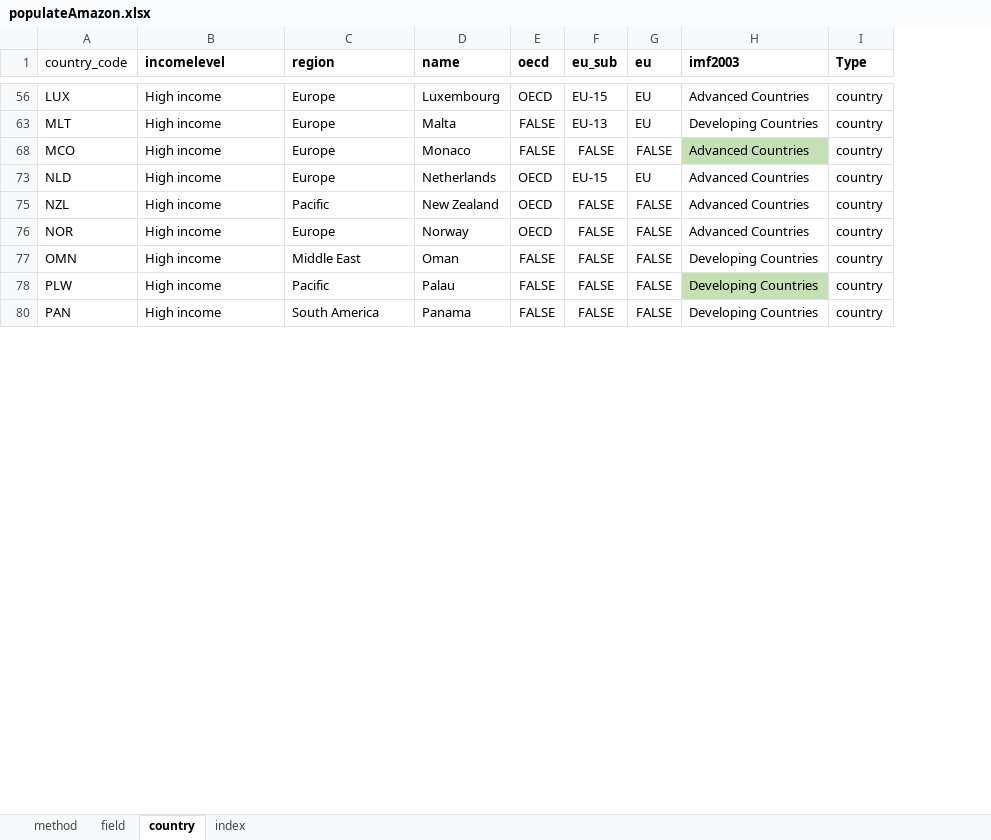
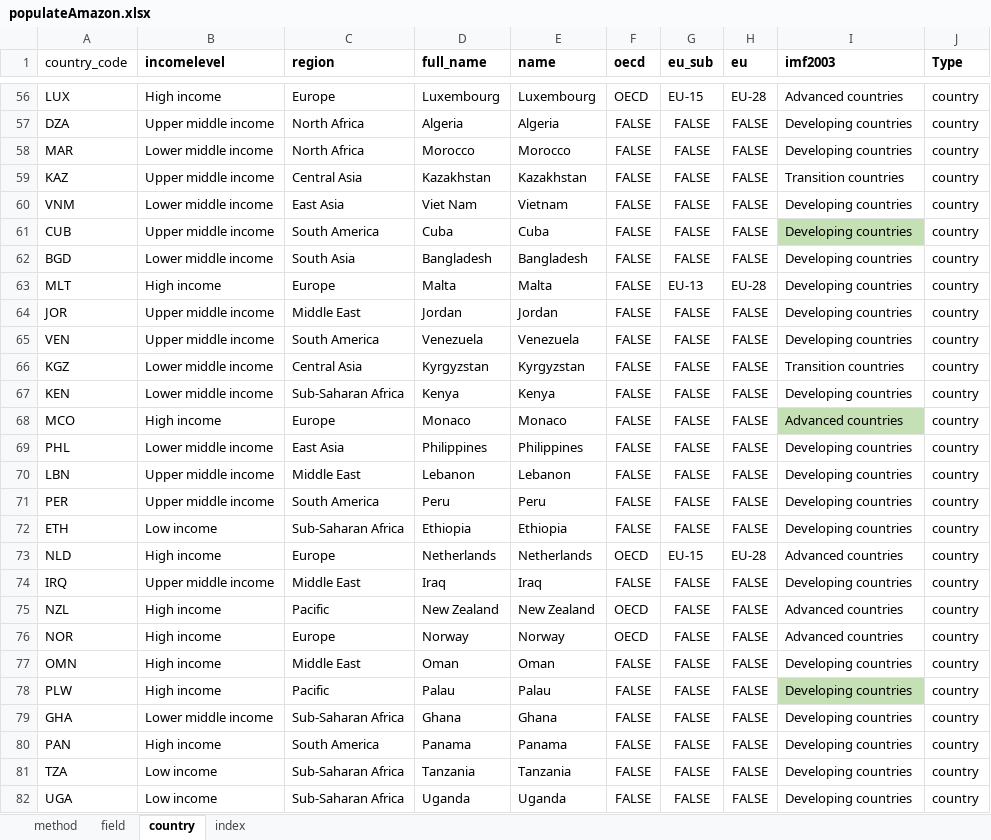
Before and after one commit to vitekzkytek/science-internationality-index, an Excel workbook: main/public/data/populateAmazon.xlsx, sheet country, drawn as a sheet; only a part is shown, gaps mark what is left out; values as stored, in another font and other column widths than the file's, no borders; addresses are those after the commit; the diff covers the shown part only; the diff names each change by its address in the sheet, - before the commit and + after, or states it on an @@ line.

```diff
--- a/main/public/data/populateAmazon.xlsx (sheet country)
+++ b/main/public/data/populateAmazon.xlsx (sheet country)
+column D (full_name), row 56: Luxembourg; row 63: Malta; row 68: Monaco; row 73: Netherlands; rows 75-78: New Zealand | Norway | Oman | Palau; row 80: Panama
-H56 (eu): EU
+H56 (eu): EU-28
-I56 (imf2003): Advanced Countries
+I56 (imf2003): Advanced countries
+row 57: DZA | Upper middle income | North Africa | Algeria | Algeria | FALSE | FALSE | FALSE | Developing countries | country
+row 58: MAR | Lower middle income | North Africa | Morocco | Morocco | FALSE | FALSE | FALSE | Developing countries | country
+row 59: KAZ | Upper middle income | Central Asia | Kazakhstan | Kazakhstan | FALSE | FALSE | FALSE | Transition countries | country
+row 60: VNM | Lower middle income | East Asia | Viet Nam | Vietnam | FALSE | FALSE | FALSE | Developing countries | country
+row 61: CUB | Upper middle income | South America | Cuba | Cuba | FALSE | FALSE | FALSE | Developing countries | country
+row 62: BGD | Lower middle income | South Asia | Bangladesh | Bangladesh | FALSE | FALSE | FALSE | Developing countries | country
-H63 (eu): EU
+H63 (eu): EU-28
-I63 (imf2003): Developing Countries
+I63 (imf2003): Developing countries
+row 64: JOR | Upper middle income | Middle East | Jordan | Jordan | FALSE | FALSE | FALSE | Developing countries | country
+row 65: VEN | Upper middle income | South America | Venezuela | Venezuela | FALSE | FALSE | FALSE | Developing countries | country
+row 66: KGZ | Lower middle income | Central Asia | Kyrgyzstan | Kyrgyzstan | FALSE | FALSE | FALSE | Transition countries | country
+row 67: KEN | Lower middle income | Sub-Saharan Africa | Kenya | Kenya | FALSE | FALSE | FALSE | Developing countries | country
-I68 (imf2003): Advanced Countries
+I68 (imf2003): Advanced countries
+row 69: PHL | Lower middle income | East Asia | Philippines | Philippines | FALSE | FALSE | FALSE | Developing countries | country
+row 70: LBN | Upper middle income | Middle East | Lebanon | Lebanon | FALSE | FALSE | FALSE | Developing countries | country
+row 71: PER | Upper middle income | South America | Peru | Peru | FALSE | FALSE | FALSE | Developing countries | country
+row 72: ETH | Low income | Sub-Saharan Africa | Ethiopia | Ethiopia | FALSE | FALSE | FALSE | Developing countries | country
-H73 (eu): EU
+H73 (eu): EU-28
-I73 (imf2003): Advanced Countries
+I73 (imf2003): Advanced countries
+row 74: IRQ | Upper middle income | Middle East | Iraq | Iraq | FALSE | FALSE | FALSE | Developing countries | country
-I75:I76 (imf2003): Advanced Countries
+I75:I76 (imf2003): Advanced countries
-I77:I78 (imf2003): Developing Countries
+I77:I78 (imf2003): Developing countries
+row 79: GHA | Lower middle income | Sub-Saharan Africa | Ghana | Ghana | FALSE | FALSE | FALSE | Developing countries | country
-I80 (imf2003): Developing Countries
+I80 (imf2003): Developing countries
+row 81: TZA | Low income | Sub-Saharan Africa | Tanzania | Tanzania | FALSE | FALSE | FALSE | Developing countries | country
+row 82: UGA | Low income | Sub-Saharan Africa | Uganda | Uganda | FALSE | FALSE | FALSE | Developing countries | country
```
Also changed, not shown: 116 added rows and 77 edited cells elsewhere in this sheet, sheet method, sheet field, formulas that keep their value, hidden cells, 45 other files.
